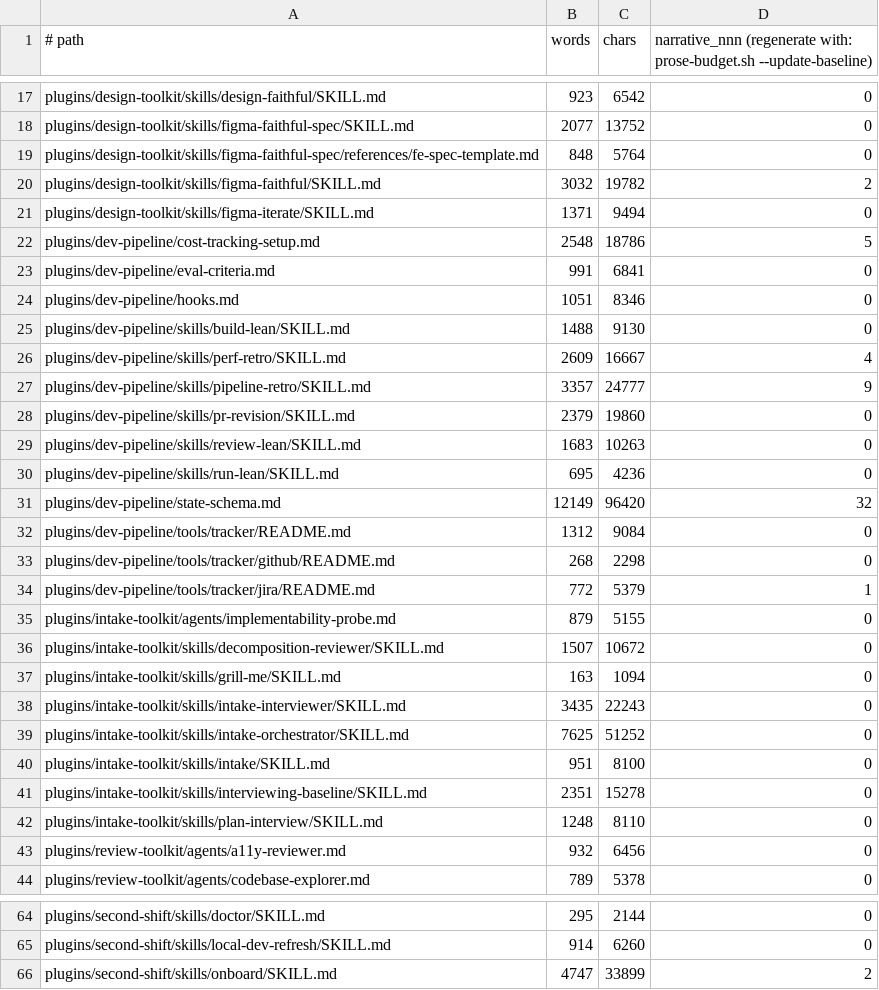
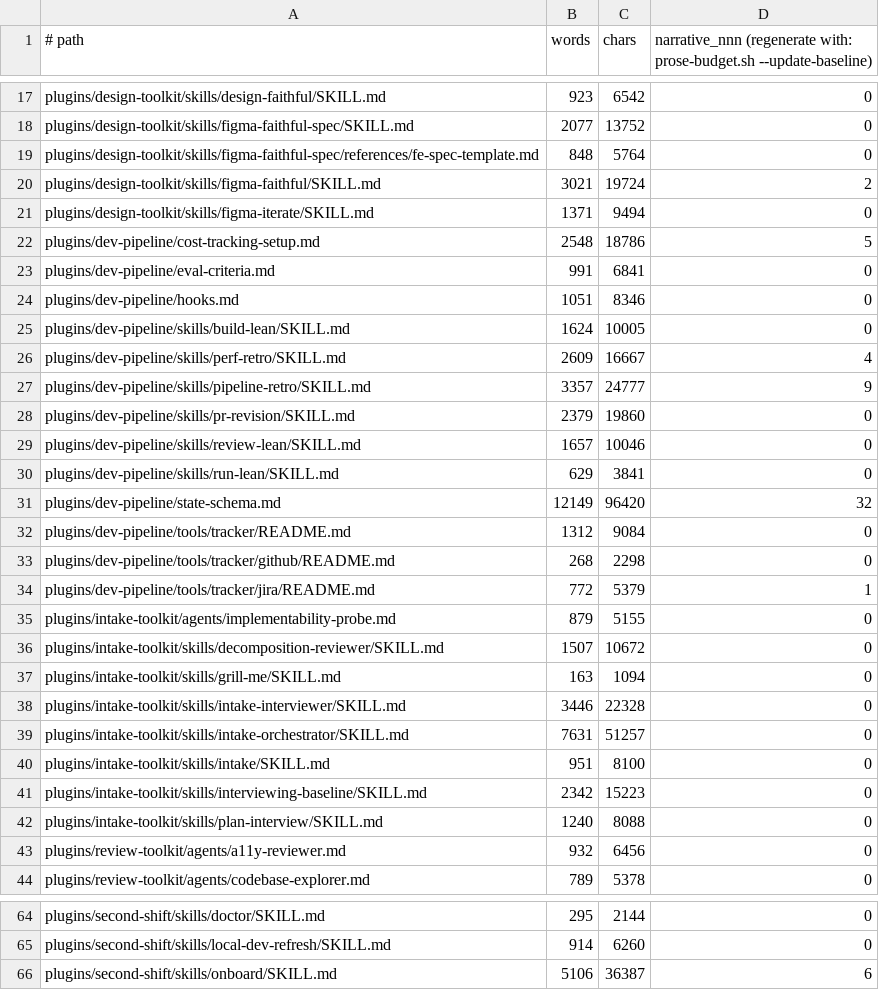
Before and after one commit to manoldonev/second-shift, a TSV file: .claude/prose-budget.baseline.tsv, drawn as a sheet; only a part is shown, gaps mark what is left out.

```diff
--- a/.claude/prose-budget.baseline.tsv
+++ b/.claude/prose-budget.baseline.tsv
@@ -19,3 +19,3 @@ plugins/design-toolkit/skills/figma-faithful-spec/SKILL.md	2077	13752	0
 plugins/design-toolkit/skills/figma-faithful-spec/references/fe-spec-template.md	848	5764	0
-plugins/design-toolkit/skills/figma-faithful/SKILL.md	3032	19782	2
+plugins/design-toolkit/skills/figma-faithful/SKILL.md	3021	19724	2
 plugins/design-toolkit/skills/figma-iterate/SKILL.md	1371	9494	0
@@ -24,3 +24,3 @@ plugins/dev-pipeline/eval-criteria.md	991	6841	0
 plugins/dev-pipeline/hooks.md	1051	8346	0
-plugins/dev-pipeline/skills/build-lean/SKILL.md	1488	9130	0
+plugins/dev-pipeline/skills/build-lean/SKILL.md	1624	10005	0
 plugins/dev-pipeline/skills/perf-retro/SKILL.md	2609	16667	4
@@ -28,4 +28,4 @@ plugins/dev-pipeline/skills/pipeline-retro/SKILL.md	3357	24777	9
 plugins/dev-pipeline/skills/pr-revision/SKILL.md	2379	19860	0
-plugins/dev-pipeline/skills/review-lean/SKILL.md	1683	10263	0
-plugins/dev-pipeline/skills/run-lean/SKILL.md	695	4236	0
+plugins/dev-pipeline/skills/review-lean/SKILL.md	1657	10046	0
+plugins/dev-pipeline/skills/run-lean/SKILL.md	629	3841	0
 plugins/dev-pipeline/state-schema.md	12149	96420	32
@@ -37,7 +37,7 @@ plugins/intake-toolkit/skills/decomposition-reviewer/SKILL.md	1507	10672	0
 plugins/intake-toolkit/skills/grill-me/SKILL.md	163	1094	0
-plugins/intake-toolkit/skills/intake-interviewer/SKILL.md	3435	22243	0
-plugins/intake-toolkit/skills/intake-orchestrator/SKILL.md	7625	51252	0
+plugins/intake-toolkit/skills/intake-interviewer/SKILL.md	3446	22328	0
+plugins/intake-toolkit/skills/intake-orchestrator/SKILL.md	7631	51257	0
 plugins/intake-toolkit/skills/intake/SKILL.md	951	8100	0
-plugins/intake-toolkit/skills/interviewing-baseline/SKILL.md	2351	15278	0
-plugins/intake-toolkit/skills/plan-interview/SKILL.md	1248	8110	0
+plugins/intake-toolkit/skills/interviewing-baseline/SKILL.md	2342	15223	0
+plugins/intake-toolkit/skills/plan-interview/SKILL.md	1240	8088	0
 plugins/review-toolkit/agents/a11y-reviewer.md	932	6456	0
@@ -65,2 +65,2 @@ plugins/second-shift/skills/doctor/SKILL.md	295	2144	0
 plugins/second-shift/skills/local-dev-refresh/SKILL.md	914	6260	0
-plugins/second-shift/skills/onboard/SKILL.md	4747	33899	2
+plugins/second-shift/skills/onboard/SKILL.md	5106	36387	6
```
Also changed, not shown: .claude/prose-budget-shell.baseline.tsv, 12 other files.
